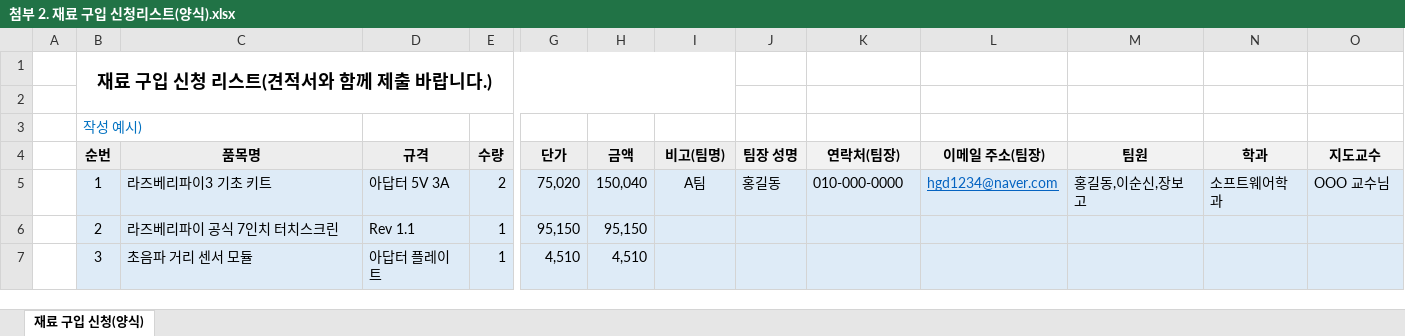
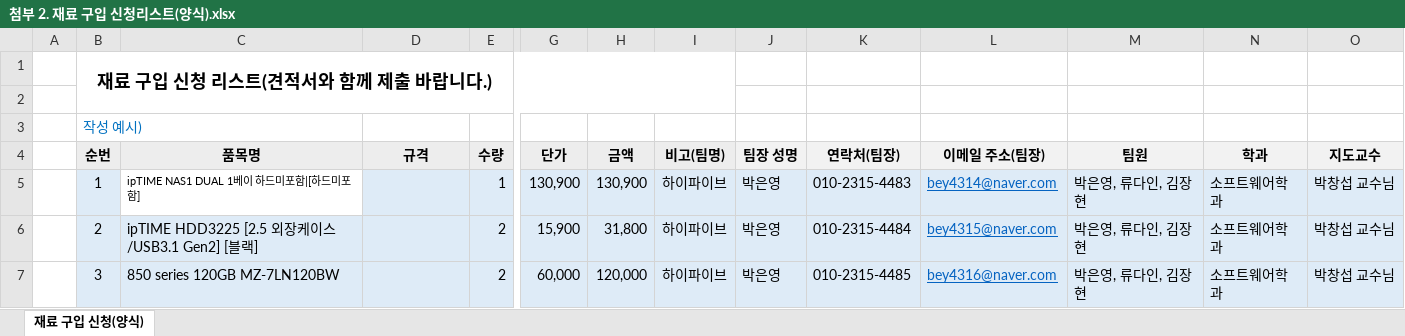
Before and after one commit to eyabc/2019-1-capstone, an Excel workbook: 참고자료/강좌서류/첨부 2. 재료 구입 신청리스트(양식).xlsx, sheet 재료 구입 신청(양식), drawn as a sheet; only a part is shown, gaps mark what is left out; values as stored, in another font and other column widths than the file's, no borders; the diff covers the shown part only; the diff names each change by its address in the sheet, - before the commit and + after, or states it on an @@ line.

```diff
--- a/참고자료/강좌서류/첨부 2. 재료 구입 신청리스트(양식).xlsx (sheet 재료 구입 신청(양식))
+++ b/참고자료/강좌서류/첨부 2. 재료 구입 신청리스트(양식).xlsx (sheet 재료 구입 신청(양식))
-C5 (품목명): 라즈베리파이3 기초 키트
+C5 (품목명): ipTIME NAS1 DUAL 1베이 하드미포함|[하드미포함]
-C5 fill: #DEEBF7
+C5 fill: none, text size: smaller
-D5 (규격): 아답터 5V 3A
+D5 (규격): (empty)
-E5 (수량): 2
+E5 (수량): 1
-G5 (단가): 75,020
+G5 (단가): 130,900
-H5 (금액): 150,040
+H5 (금액): 130,900
-I5 (비고(팀명)): A팀
+I5 (비고(팀명)): 하이파이브
-J5 (팀장 성명): 홍길동
+J5 (팀장 성명): 박은영
-K5 (연락처(팀장)): 010-000-0000
+K5 (연락처(팀장)): 010-2315-4483
-L5 (이메일 주소(팀장)): hgd1234@naver.com
+L5 (이메일 주소(팀장)): bey4314@naver.com
-M5 (팀원): 홍길동,이순신,장보고
+M5 (팀원): 박은영, 류다인, 김장현
-O5 (지도교수): OOO 교수님
+O5 (지도교수): 박창섭 교수님
-C6 (품목명): 라즈베리파이 공식 7인치 터치스크린
+C6 (품목명): ipTIME HDD3225 [2.5 외장케이스/USB3.1 Gen2] [블랙]
-D6 (규격): Rev 1.1
+D6 (규격): (empty)
-E6:E7 (수량): 1
+E6:E7 (수량): 2
-G6 (단가): 95,150
+G6 (단가): 15,900
-H6 (금액): 95,150
+H6 (금액): 31,800
-I6:I7 (비고(팀명)): (empty)
+I6:I7 (비고(팀명)): 하이파이브
-J6:J7 (팀장 성명): (empty)
+J6:J7 (팀장 성명): 박은영
-K6 (연락처(팀장)): (empty)
+K6 (연락처(팀장)): 010-2315-4484
-L6 (이메일 주소(팀장)): (empty)
+L6 (이메일 주소(팀장)): bey4315@naver.com
-M6:M7 (팀원): (empty)
+M6:M7 (팀원): 박은영, 류다인, 김장현
-N6:N7 (학과): (empty)
+N6:N7 (학과): 소프트웨어학과
-O6:O7 (지도교수): (empty)
+O6:O7 (지도교수): 박창섭 교수님
-C7 (품목명): 초음파 거리 센서 모듈
+C7 (품목명): 850 series 120GB MZ-7LN120BW
-D7 (규격): 아답터 플레이트
+D7 (규격): (empty)
-G7 (단가): 4,510
+G7 (단가): 60,000
-H7 (금액): 4,510
+H7 (금액): 120,000
-K7 (연락처(팀장)): (empty)
+K7 (연락처(팀장)): 010-2315-4485
-L7 (이메일 주소(팀장)): (empty)
+L7 (이메일 주소(팀장)): bey4316@naver.com
```
Also changed, not shown: 21 edited cells elsewhere in this sheet, 참고자료/강좌서류/첨부 1. 실무중심산학협력프로젝트_팀명단 제출 양식(2019-1학기).xlsx, 1 other file.
